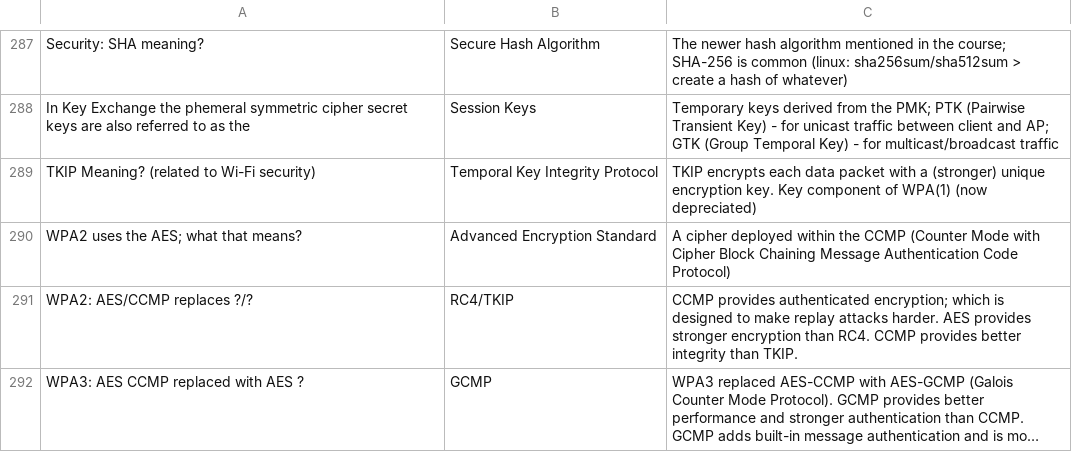
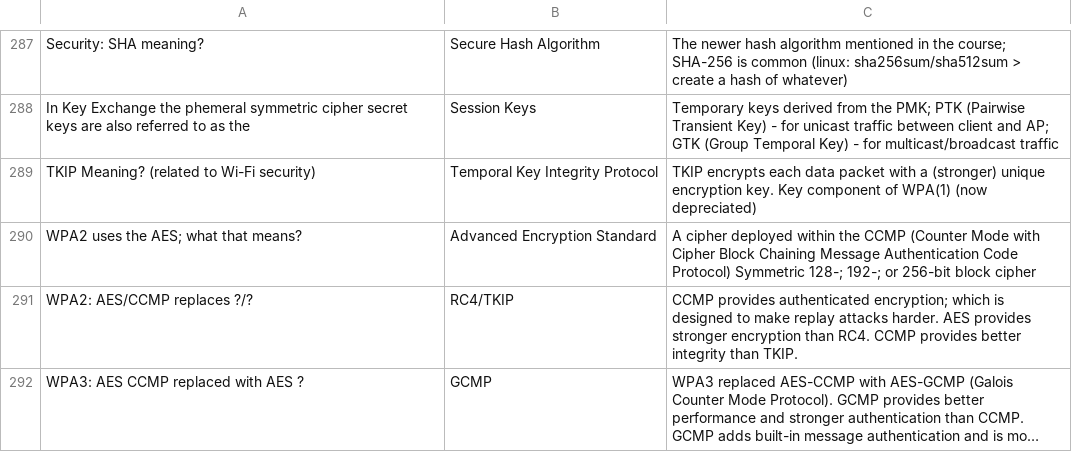
Before and after one commit to basinx/MemoryGame, a CSV file: questions.csv, drawn as a sheet; only a part is shown, gaps mark what is left out; long unchanged cells end in ….

Commit message:
go

```diff
--- a/questions.csv
+++ b/questions.csv
@@ -289,3 +289,3 @@ In Key Exchange the phemeral symmetric cipher secret keys are also referred to a
 TKIP Meaning? (related to Wi-Fi security), Temporal Key Integrity Protocol, TKIP encrypts each data packet with a (stronger) unique encryption key. Key component of WPA(1) (now depreciated)
-WPA2 uses the AES; what that means?, Advanced Encryption Standard, A cipher deployed within the CCMP (Counter Mode with Cipher Block Chaining Message Authentication Code Protocol)
+WPA2 uses the AES; what that means?, Advanced Encryption Standard, A cipher deployed within the CCMP (Counter Mode with Cipher Block Chaining Message Authentication Code Protocol) Symmetric 128-; 192-; or 256-bit block cipher
 WPA2: AES/CCMP replaces ?/?, RC4/TKIP, CCMP provides authenticated encryption; which is designed to make replay attacks harder. AES provides stronger encryption than RC4. CCMP provides better integrity than TKIP.
```
